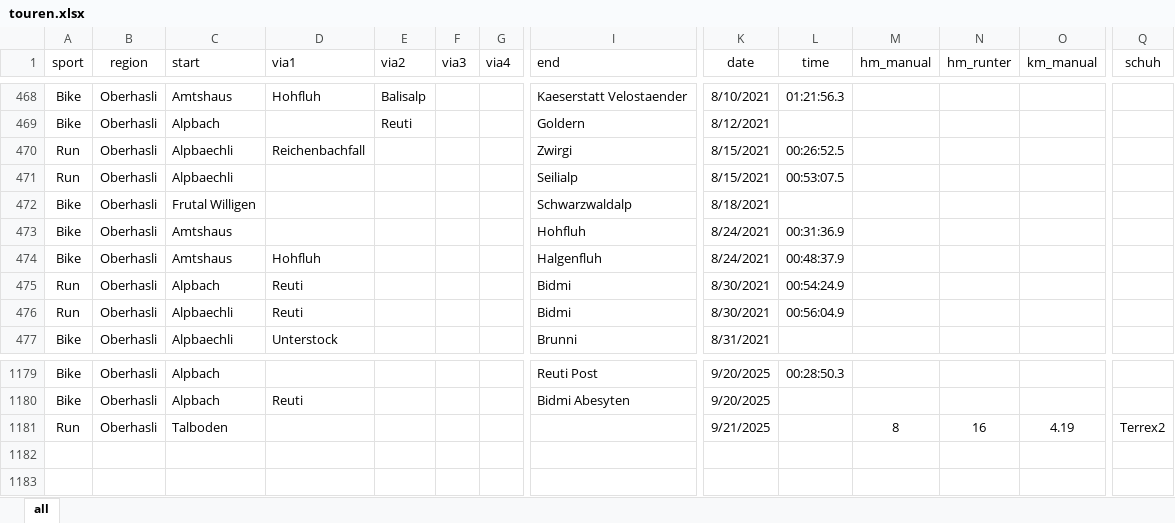
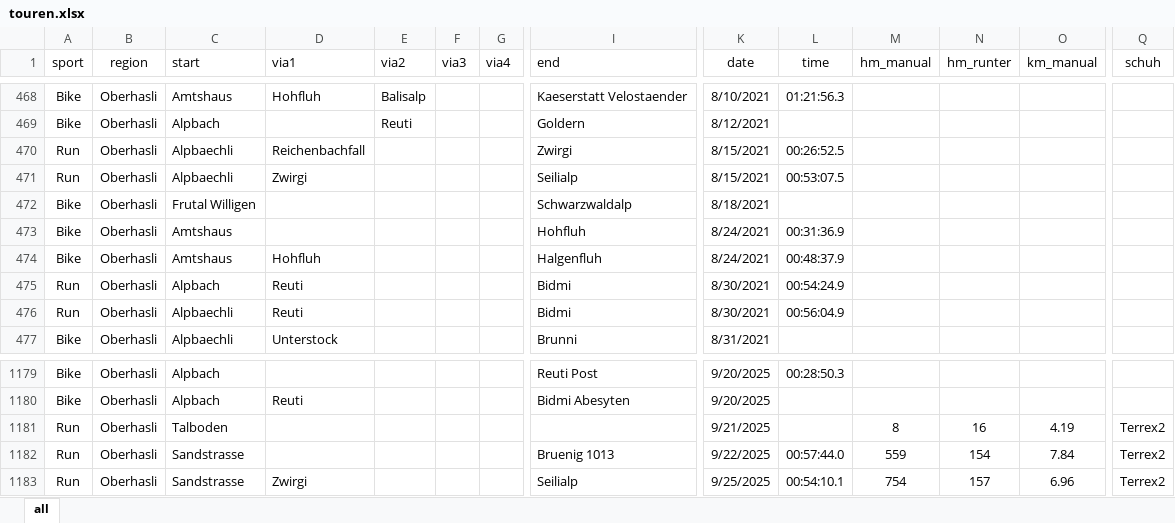
Before and after one commit to rufi77/sport, an Excel workbook: data/touren.xlsx, sheet all, drawn as a sheet; only a part is shown, gaps mark what is left out; values as stored, in another font and other column widths than the file's, no borders; conditional formats not drawn; rows hold the shown columns only; the diff names each change by its address in the sheet, - before the commit and + after, or states it on an @@ line.

```diff
--- a/data/touren.xlsx (sheet all)
+++ b/data/touren.xlsx (sheet all)
-D471 (via1): (empty)
+D471 (via1): Zwirgi
+row 1182: Run | Oberhasli | Sandstrasse |  |  |  |  | Bruenig 1013 | 9/22/2025 | 00:57:44.0 | 559 | 154 | 7.84 | Terrex2
+row 1183: Run | Oberhasli | Sandstrasse | Zwirgi |  |  |  | Seilialp | 9/25/2025 | 00:54:10.1 | 754 | 157 | 6.96 | Terrex2
```
Also changed, not shown: 2 other files.
